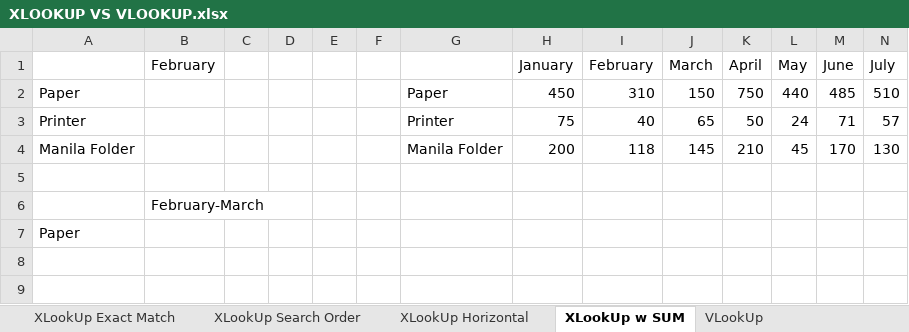
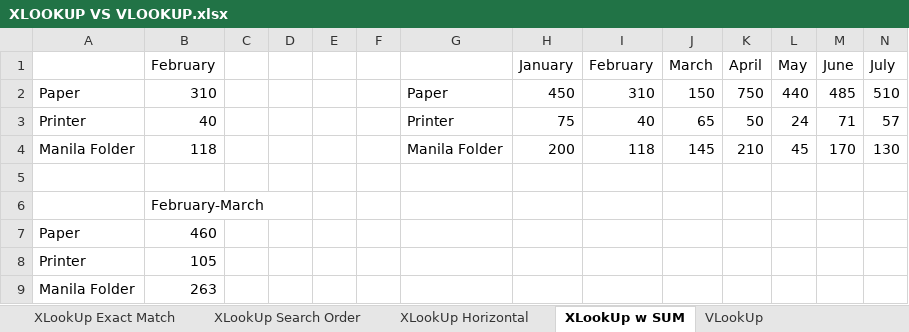
Before and after one commit to shrsahid/Excel-Basic-To-Advanced, an Excel workbook: XLOOKUP VS VLOOKUP.xlsx, sheet XLookUp w SUM, drawn as a sheet; only a part is shown; values as stored, in another font and other column widths than the file's, no borders; rows hold the shown columns only; the diff names each change by its address in the sheet, - before the commit and + after, or states it on an @@ line.

Commit message:
Modified with XLOOKUP queries

```diff
--- a/XLOOKUP VS VLOOKUP.xlsx (sheet XLookUp w SUM)
+++ b/XLOOKUP VS VLOOKUP.xlsx (sheet XLookUp w SUM)
-B2 (February): (empty)
+B2 (February): 310
-B3 (February): (empty)
+B3 (February): 40
-B4 (February): (empty)
+B4 (February): 118
-B7 (February): (empty)
+B7 (February): 460
+row 8: Printer | 105
+row 9: Manila Folder | 263
```
Also changed, not shown: sheet XLookUp Multiple Rows, sheet XLookUp Exact Match, sheet XLookUp Search Order, sheet VLookUp, sheet XLookUp, sheet XLookUp Horizontal.
